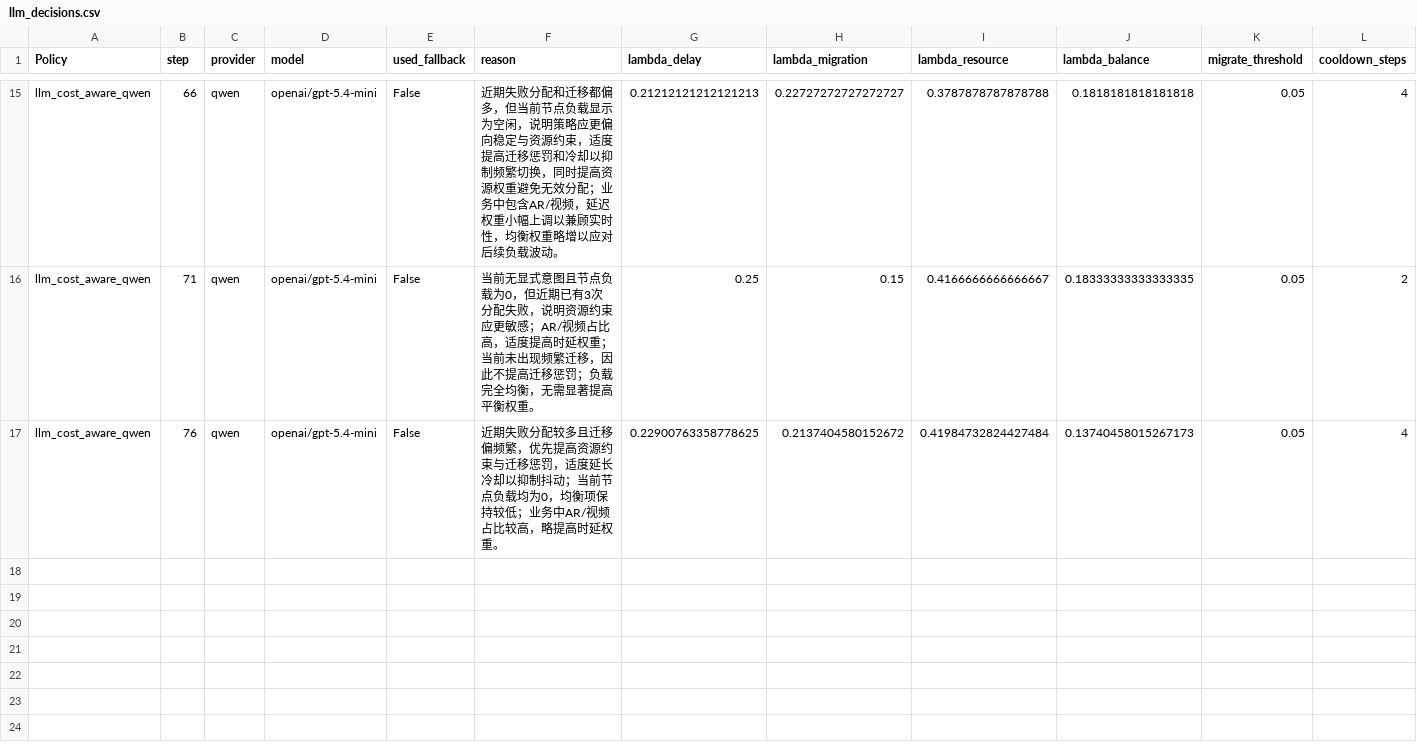
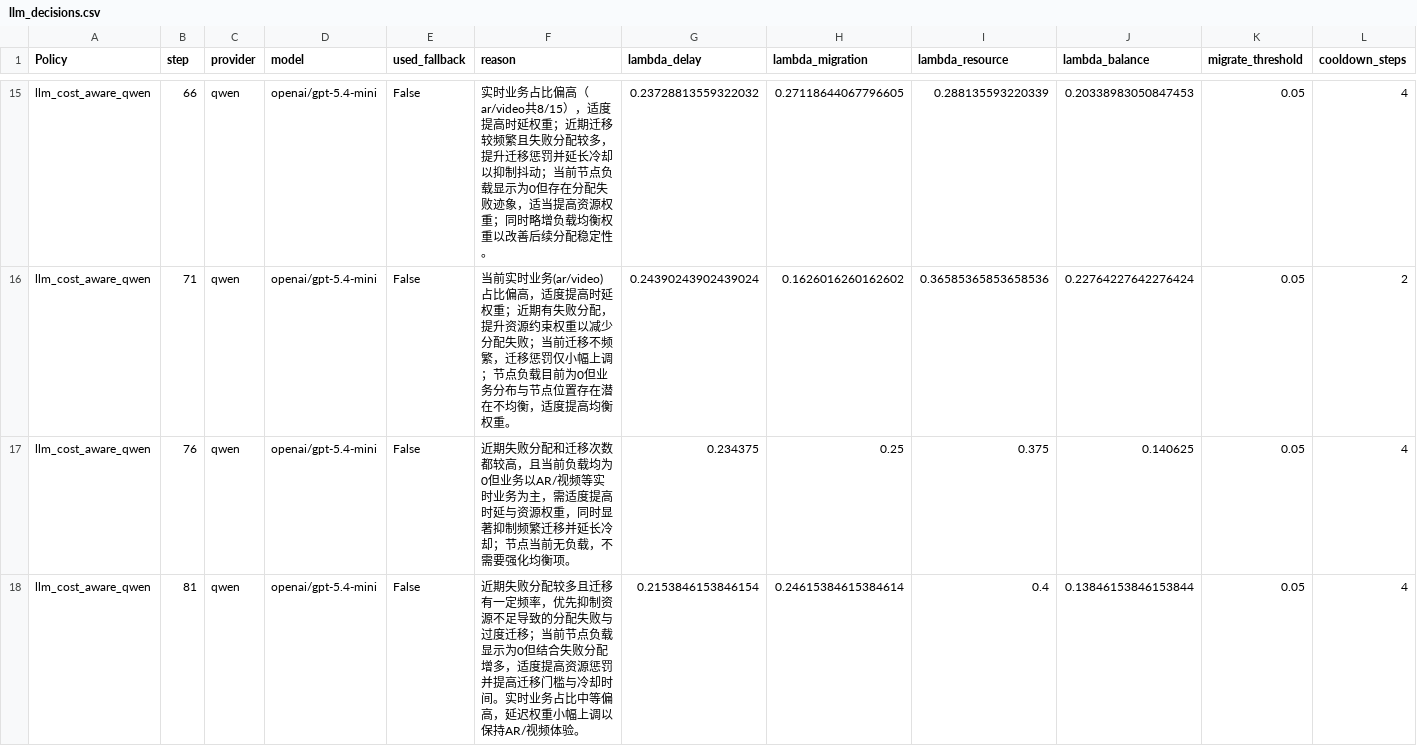
Before and after one commit to strive66655/service_migration, a CSV file: experiments/results/llm_decisions.csv, drawn as a sheet; only a part is shown, gaps mark what is left out; the diff covers the shown part only; the diff names each change by its address in the sheet, - before the commit and + after, or states it on an @@ line.

```diff
--- a/experiments/results/llm_decisions.csv
+++ b/experiments/results/llm_decisions.csv
-F15 (reason): 近期失败分配和迁移都偏多，但当前节点负载显示为空闲，说明策略应更偏向稳定与资源约束，适度提高迁移惩罚和冷却以抑制频繁切换，同时提高资源权重避免无效分配；业务中包含AR/视频，延迟权重小幅上调以兼顾实时性，均衡权重略增以应对后续负载波动。
+F15 (reason): 实时业务占比偏高（ar/video共8/15），适度提高时延权重；近期迁移较频繁且失败分配较多，提升迁移惩罚并延长冷却以抑制抖动；当前节点负载显示为0但存在分配失败迹象，适当提高资源权重；同时略增负载均衡权重以改善后续分配稳定性。
-G15 (lambda_delay): 0.21212121212121213
+G15 (lambda_delay): 0.23728813559322032
-H15 (lambda_migration): 0.22727272727272727
+H15 (lambda_migration): 0.27118644067796605
-I15 (lambda_resource): 0.3787878787878788
+I15 (lambda_resource): 0.288135593220339
-J15 (lambda_balance): 0.1818181818181818
+J15 (lambda_balance): 0.20338983050847453
-F16 (reason): 当前无显式意图且节点负载为0，但近期已有3次分配失败，说明资源约束应更敏感；AR/视频占比高，适度提高时延权重；当前未出现频繁迁移，因此不提高迁移惩罚；负载完全均衡，无需显著提高平衡权重。
+F16 (reason): 当前实时业务(ar/video)占比偏高，适度提高时延权重；近期有失败分配，提升资源约束权重以减少分配失败；当前迁移不频繁，迁移惩罚仅小幅上调；节点负载目前为0但业务分布与节点位置存在潜在不均衡，适度提高均衡权重。
-G16 (lambda_delay): 0.25
+G16 (lambda_delay): 0.24390243902439024
-H16 (lambda_migration): 0.15
+H16 (lambda_migration): 0.1626016260162602
-I16 (lambda_resource): 0.4166666666666667
+I16 (lambda_resource): 0.36585365853658536
-J16 (lambda_balance): 0.18333333333333335
+J16 (lambda_balance): 0.22764227642276424
-F17 (reason): …失败分配较多且迁移偏频繁，优先提高资源约束与迁移惩罚，适度延长冷却以抑制抖动；当前节点负载均为0，均衡项保持较低；业务中AR/视频占比较高，略提高时延权重。
+F17 (reason): …失败分配和迁移次数都较高，且当前负载均为0但业务以AR/视频等实时业务为主，需适度提高时延与资源权重，同时显著抑制频繁迁移并延长冷却；节点当前无负载，不需要强化均衡项。
-G17 (lambda_delay): 0.22900763358778625
+G17 (lambda_delay): 0.234375
-H17 (lambda_migration): 0.2137404580152672
+H17 (lambda_migration): 0.25
-I17 (lambda_resource): 0.41984732824427484
+I17 (lambda_resource): 0.375
-J17 (lambda_balance): 0.13740458015267173
+J17 (lambda_balance): 0.140625
+row 18: llm_cost_aware_qwen | 81 | qwen | openai/gpt-5.4-mini | False | 近期失败分配较多且迁移有一定频率，优先抑制资源不足导致的分配失败与过度迁移；当前节点负载显示为0但结合失败分配增多，适度提高资源惩罚并提高迁移门槛与冷却时间。实时业务占比中等偏高，延迟权重小幅上调以保持AR/视频体验。 | 0.2153846153846154 | 0.24615384615384614 | 0.4 | 0.13846153846153844 | 0.05 | 4
```
Also changed, not shown: 3 added rows and 64 edited cells elsewhere in this file, experiments/results/baseline_results.csv, experiments/results/baseline_step_results.csv, 7 other files.
